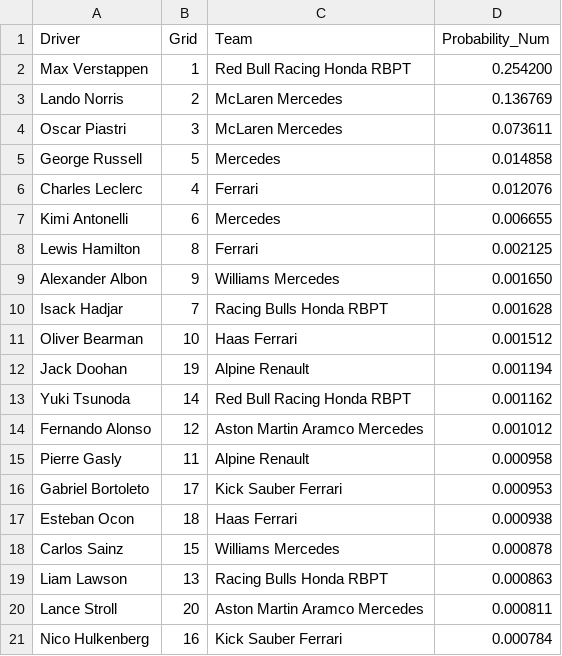
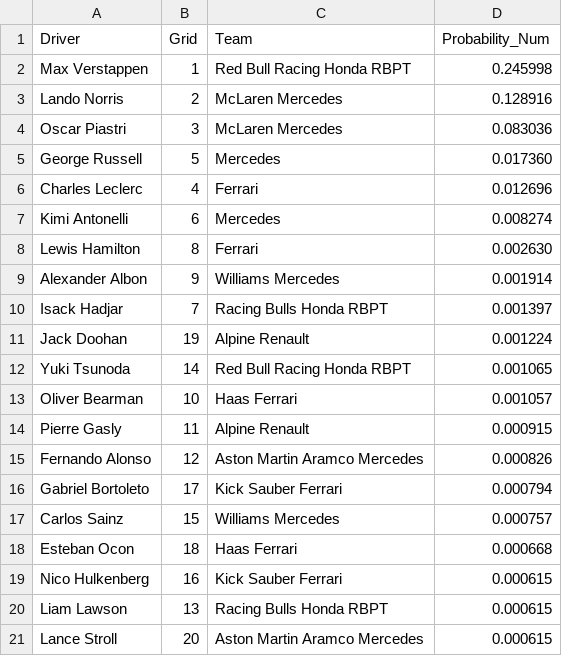
Before and after one commit to adithyadaine/F1-Race-Winner-Prediction-Model, a CSV file: notebooks/predictions_BEST_MODEL/2025_R03_2025_Japanese_Grand_Prix_suzuka_predictions.csv, drawn as a sheet.

```diff
--- a/notebooks/predictions_BEST_MODEL/2025_R03_2025_Japanese_Grand_Prix_suzuka_predictions.csv
+++ b/notebooks/predictions_BEST_MODEL/2025_R03_2025_Japanese_Grand_Prix_suzuka_predictions.csv
@@ -1,21 +1,21 @@
 Driver,Grid,Team,Probability_Num
-Max Verstappen,1,Red Bull Racing Honda RBPT,0.254200
-Lando Norris,2,McLaren Mercedes,0.136769
-Oscar Piastri,3,McLaren Mercedes,0.073611
-George Russell,5,Mercedes,0.014858
-Charles Leclerc,4,Ferrari,0.012076
-Kimi Antonelli,6,Mercedes,0.006655
-Lewis Hamilton,8,Ferrari,0.002125
-Alexander Albon,9,Williams Mercedes,0.001650
-Isack Hadjar,7,Racing Bulls Honda RBPT,0.001628
-Oliver Bearman,10,Haas Ferrari,0.001512
-Jack Doohan,19,Alpine Renault,0.001194
-Yuki Tsunoda,14,Red Bull Racing Honda RBPT,0.001162
-Fernando Alonso,12,Aston Martin Aramco Mercedes,0.001012
-Pierre Gasly,11,Alpine Renault,0.000958
-Gabriel Bortoleto,17,Kick Sauber Ferrari,0.000953
-Esteban Ocon,18,Haas Ferrari,0.000938
-Carlos Sainz,15,Williams Mercedes,0.000878
-Liam Lawson,13,Racing Bulls Honda RBPT,0.000863
-Lance Stroll,20,Aston Martin Aramco Mercedes,0.000811
-Nico Hulkenberg,16,Kick Sauber Ferrari,0.000784
+Max Verstappen,1,Red Bull Racing Honda RBPT,0.245998
+Lando Norris,2,McLaren Mercedes,0.128916
+Oscar Piastri,3,McLaren Mercedes,0.083036
+George Russell,5,Mercedes,0.017360
+Charles Leclerc,4,Ferrari,0.012696
+Kimi Antonelli,6,Mercedes,0.008274
+Lewis Hamilton,8,Ferrari,0.002630
+Alexander Albon,9,Williams Mercedes,0.001914
+Isack Hadjar,7,Racing Bulls Honda RBPT,0.001397
+Jack Doohan,19,Alpine Renault,0.001224
+Yuki Tsunoda,14,Red Bull Racing Honda RBPT,0.001065
+Oliver Bearman,10,Haas Ferrari,0.001057
+Pierre Gasly,11,Alpine Renault,0.000915
+Fernando Alonso,12,Aston Martin Aramco Mercedes,0.000826
+Gabriel Bortoleto,17,Kick Sauber Ferrari,0.000794
+Carlos Sainz,15,Williams Mercedes,0.000757
+Esteban Ocon,18,Haas Ferrari,0.000668
+Nico Hulkenberg,16,Kick Sauber Ferrari,0.000615
+Liam Lawson,13,Racing Bulls Honda RBPT,0.000615
+Lance Stroll,20,Aston Martin Aramco Mercedes,0.000615
```
Also changed, not shown: data/processed/updated_qualifying.csv, data/processed/updated_races.csv, 19 other files.
